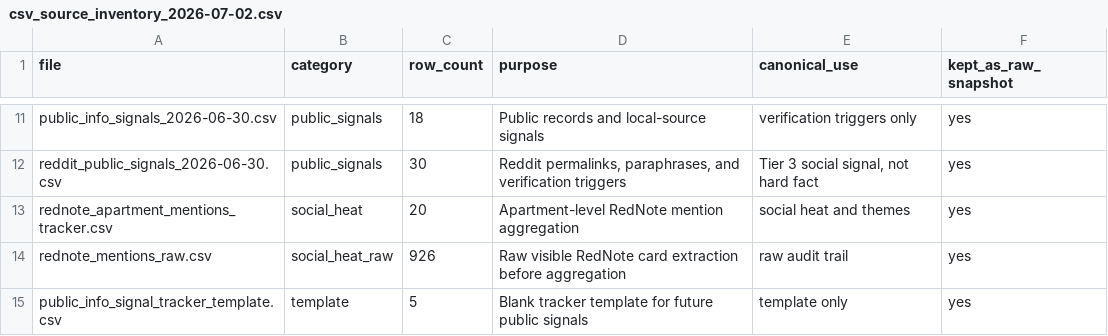
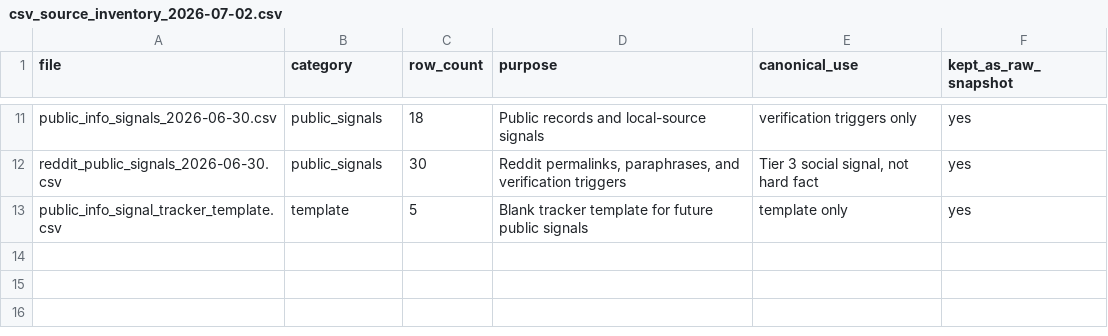
Before and after one commit to XY-Vince/nhv-apartment-fit-checker, a CSV file: data/csv_source_inventory_2026-07-02.csv, drawn as a sheet; only a part is shown, gaps mark what is left out; the diff names each change by its address in the sheet, - before the commit and + after, or states it on an @@ line.

```diff
--- a/data/csv_source_inventory_2026-07-02.csv
+++ b/data/csv_source_inventory_2026-07-02.csv
-row 13: rednote_apartment_mentions_tracker.csv | social_heat | 20 | Apartment-level RedNote mention aggregation | social heat and themes | yes
-row 14: rednote_mentions_raw.csv | social_heat_raw | 926 | Raw visible RedNote card extraction before aggregation | raw audit trail | yes
```
Also changed, not shown: data/apartment_research_consolidated_2026-07-02.csv, 5 other files.
